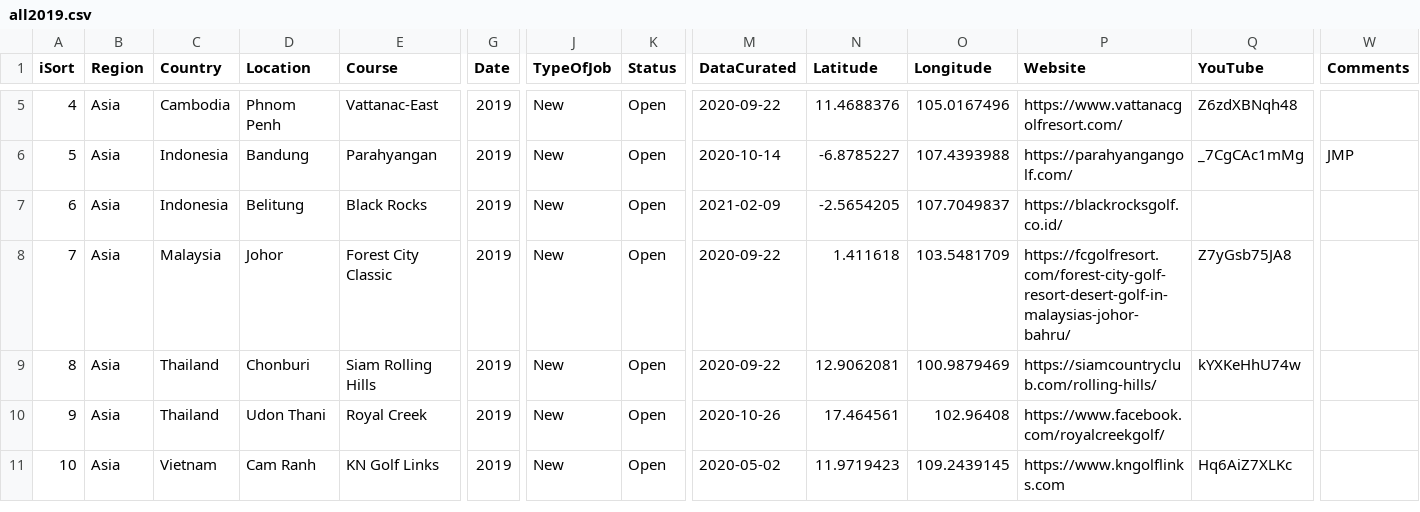
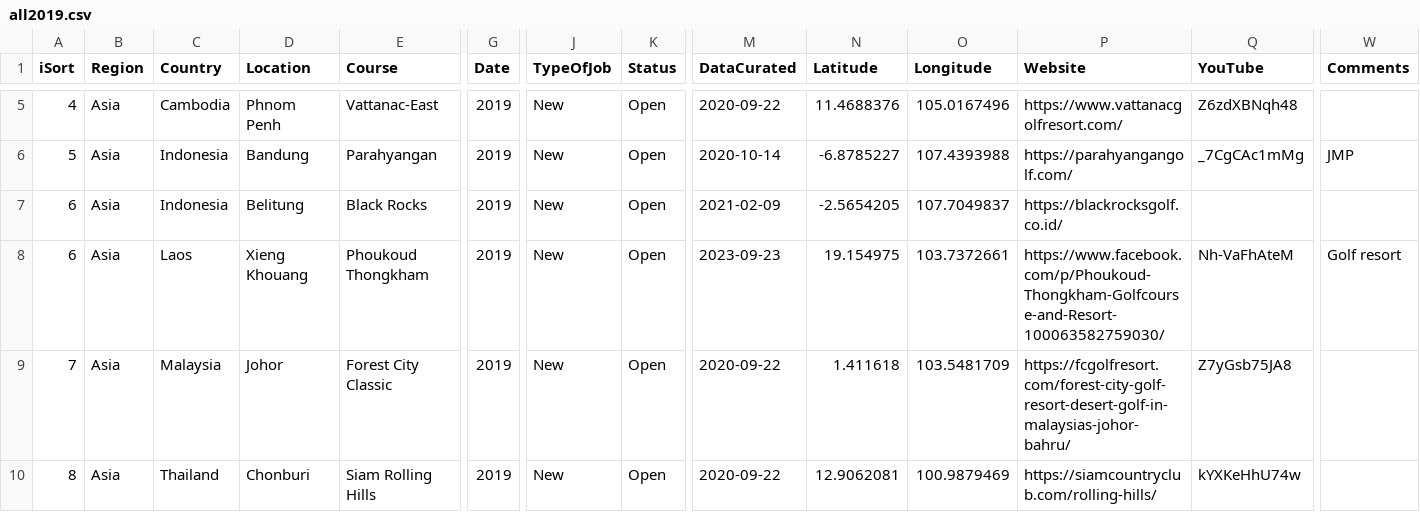
Before and after one commit to stennety/mywebsite, a CSV file: _data/all2019.csv, drawn as a sheet; only a part is shown, gaps mark what is left out; the shorter side is filled out with more unchanged rows; rows hold the shown columns only; the diff names each change by its address in the sheet, - before the commit and + after, or states it on an @@ line.

Commit message:
Update all2019.csv

```diff
--- a/_data/all2019.csv
+++ b/_data/all2019.csv
+row 8: 6 | Asia | Laos | Xieng Khouang | Phoukoud Thongkham | 2019 | New | Open | 2023-09-23 | 19.154975 | 103.7372661 | https://www.facebook.com/p/Phoukoud-Thongkham-Golfcourse-and-Resort-100063582759030/ | Nh-VaFhAteM | Golf resort
```
